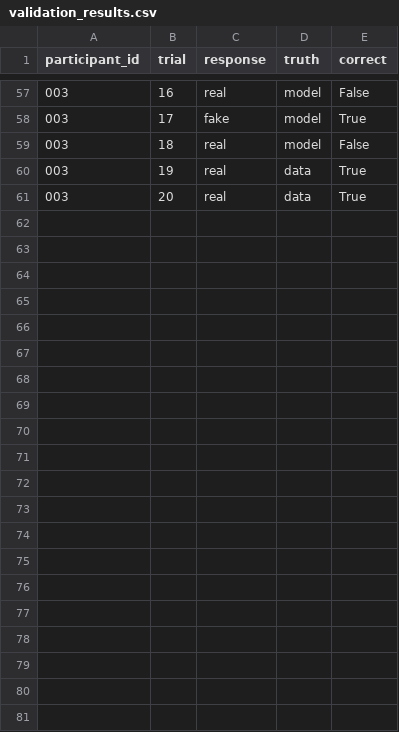
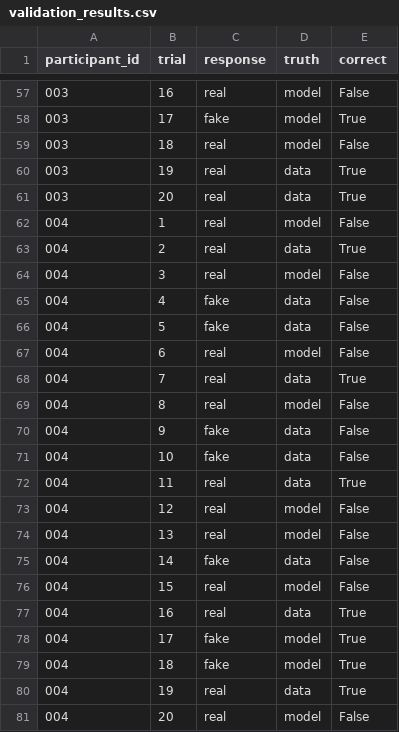
Before and after one commit to maximillianhelles/em3-neuro-fomo, a CSV file: data/stimuli_validation/validation_results.csv, drawn as a sheet; only a part is shown, gaps mark what is left out.

Commit message:
New data and fixes

```diff
--- a/data/stimuli_validation/validation_results.csv
+++ b/data/stimuli_validation/validation_results.csv
@@ -61 +61,21 @@ participant_id,trial,response,truth,correct
 003,20,real,data,True
+004,1,real,model,False
+004,2,real,data,True
+004,3,real,model,False
+004,4,fake,data,False
+004,5,fake,data,False
+004,6,real,model,False
+004,7,real,data,True
+004,8,real,model,False
+004,9,fake,data,False
+004,10,fake,data,False
+004,11,real,data,True
+004,12,real,model,False
+004,13,real,model,False
+004,14,fake,data,False
+004,15,real,model,False
+004,16,real,data,True
+004,17,fake,model,True
+004,18,fake,model,True
+004,19,real,data,True
+004,20,real,model,False
```
Also changed, not shown: 13 other files.
